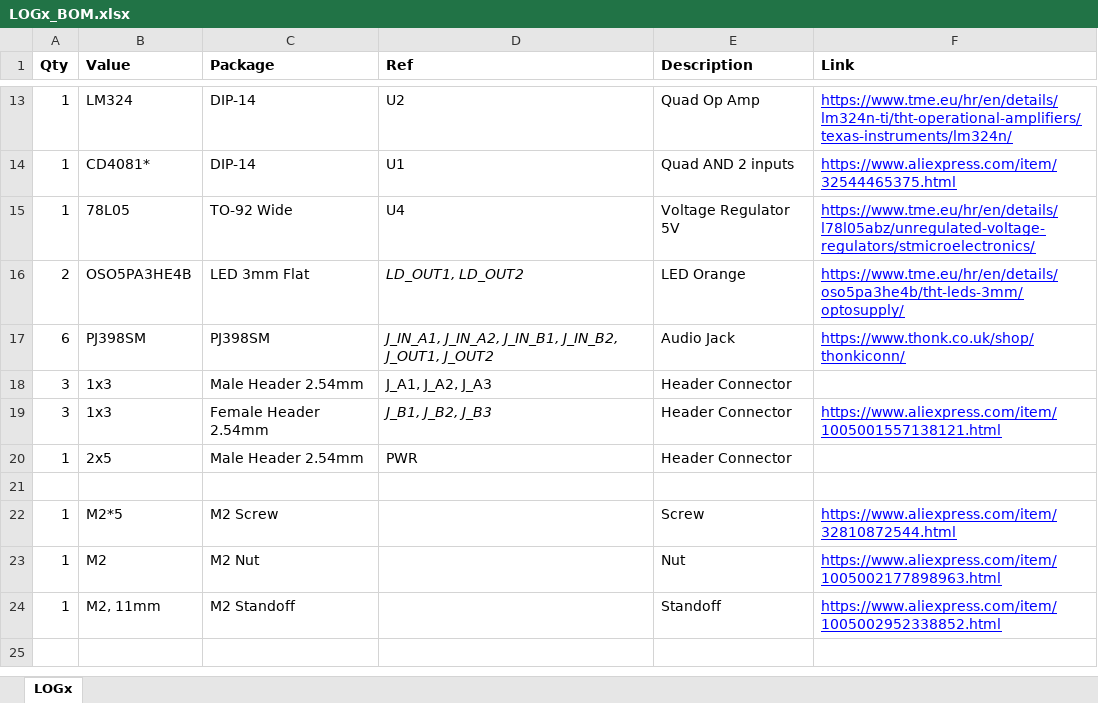
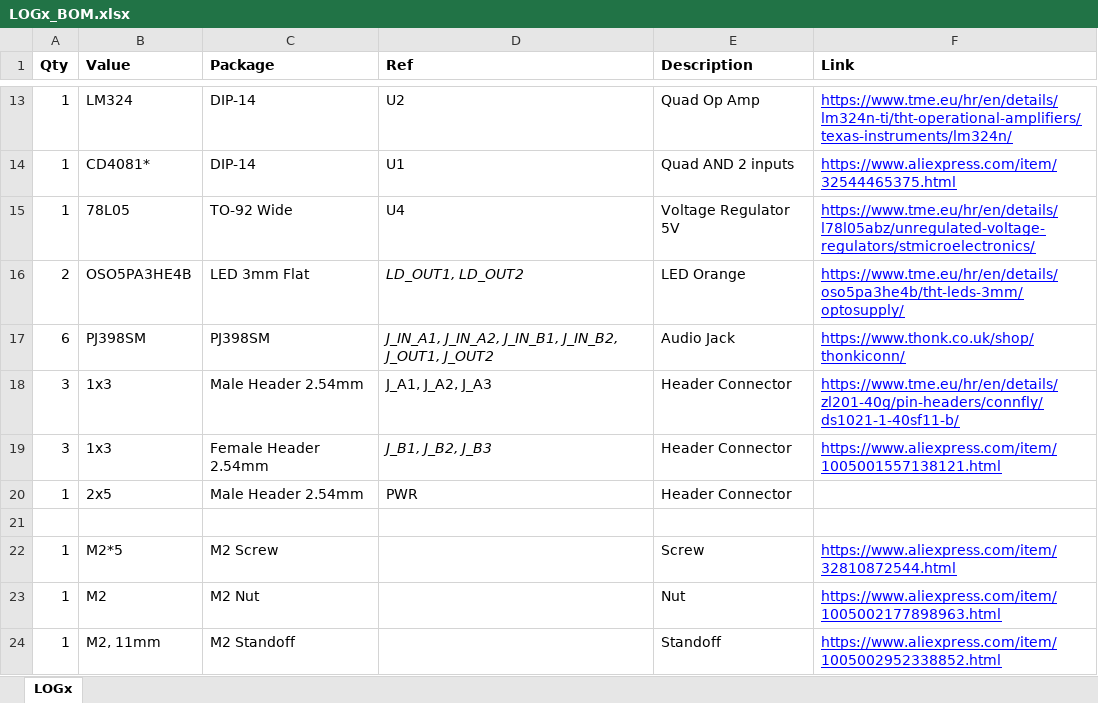
Before and after one commit to Thorinair/Avalon-Harmonics, an Excel workbook: Modules/LOGx/LOGx_BOM.xlsx, sheet LOGx, drawn as a sheet; only a part is shown, gaps mark what is left out; the shorter side is filled out with more unchanged rows; values as stored, in another font and other column widths than the file's, no borders; the diff names each change by its address in the sheet, - before the commit and + after, or states it on an @@ line.

Commit message:
Update all BOMs to include a source for single row headers.

```diff
--- a/Modules/LOGx/LOGx_BOM.xlsx (sheet LOGx)
+++ b/Modules/LOGx/LOGx_BOM.xlsx (sheet LOGx)
-F18 (Link): (empty)
+F18 (Link): https://www.tme.eu/hr/en/details/zl201-40g/pin-headers/connfly/ds1021-1-40sf11-b/
```
Also changed, not shown: Modules/CVMod8/CVMod8_BOM.xlsx, Modules/Nucleus/Nucleus_BOM.xlsx, 6 other files.
